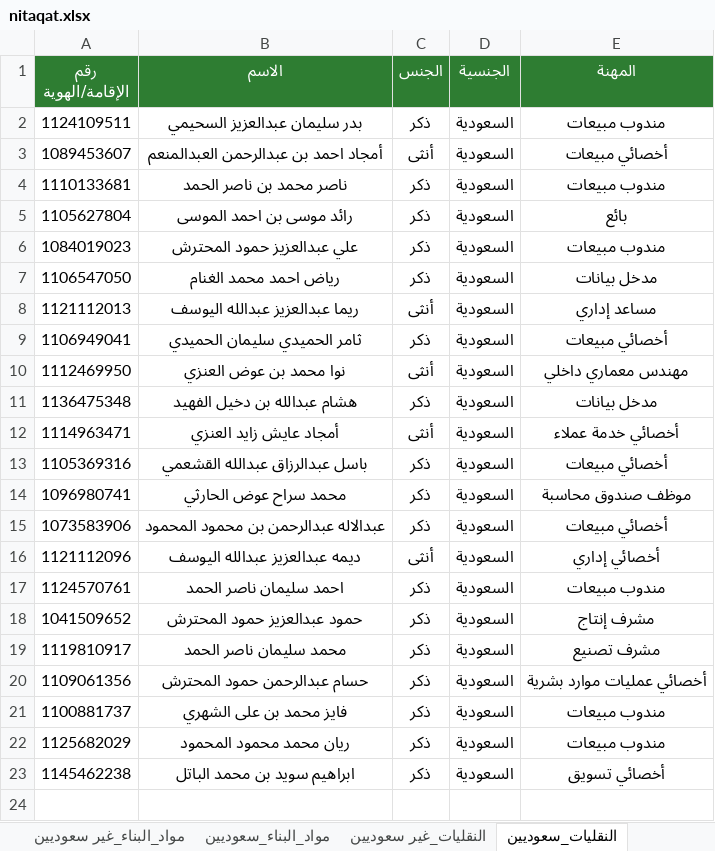
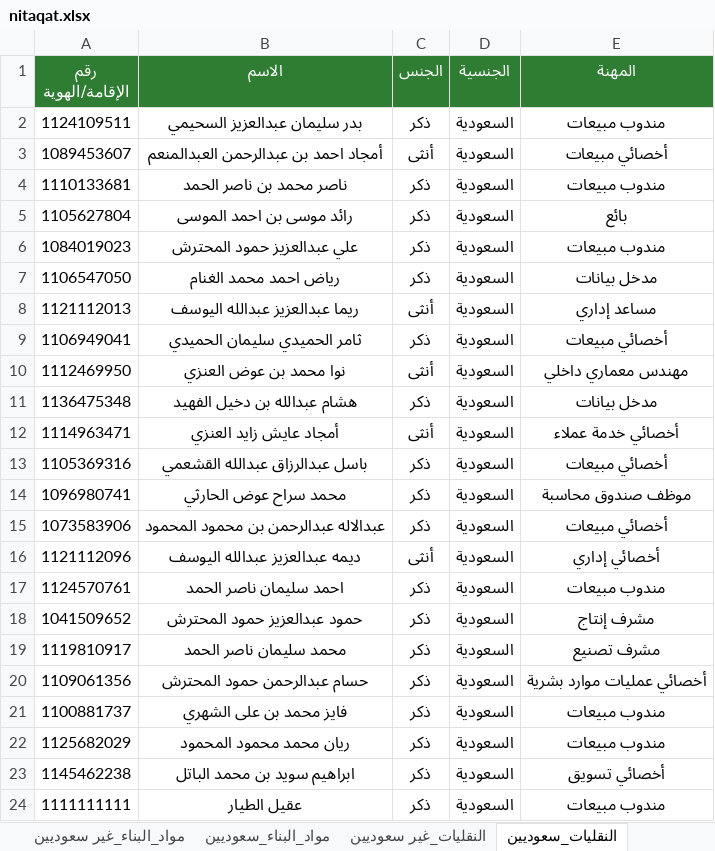
Before and after one commit to mohx94/Localization, an Excel workbook: data/nitaqat.xlsx, sheet النقليات_سعوديين, drawn as a sheet; values as stored, in another font and other column widths than the file's, no borders; the diff names each change by its address in the sheet, - before the commit and + after, or states it on an @@ line.

Commit message:
Update nitaqat.xlsx

```diff
--- a/data/nitaqat.xlsx (sheet النقليات_سعوديين)
+++ b/data/nitaqat.xlsx (sheet النقليات_سعوديين)
+row 24: 1111111111 | عقيل الطيار | ذكر | السعودية | مندوب مبيعات
```
